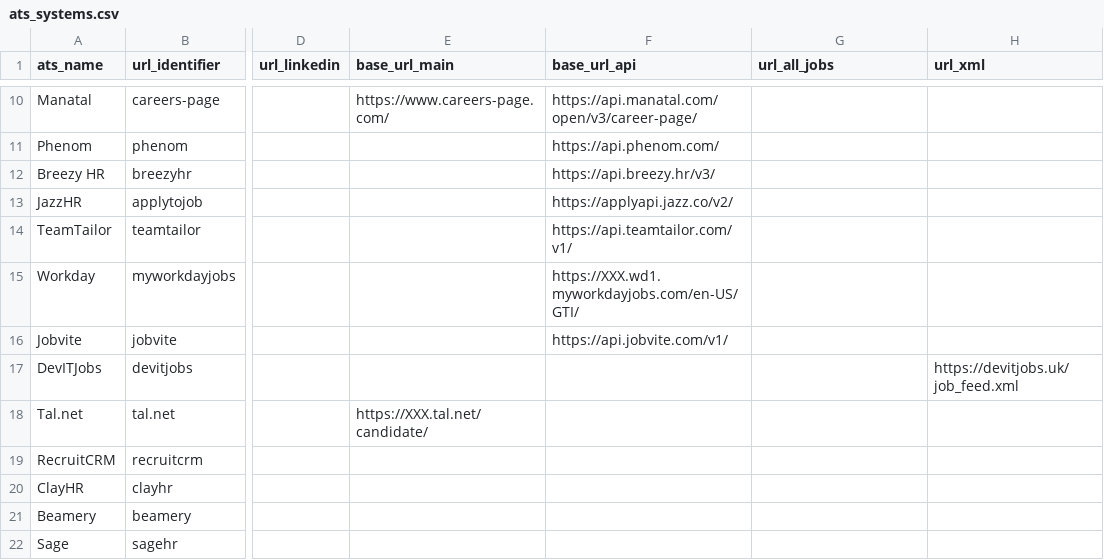
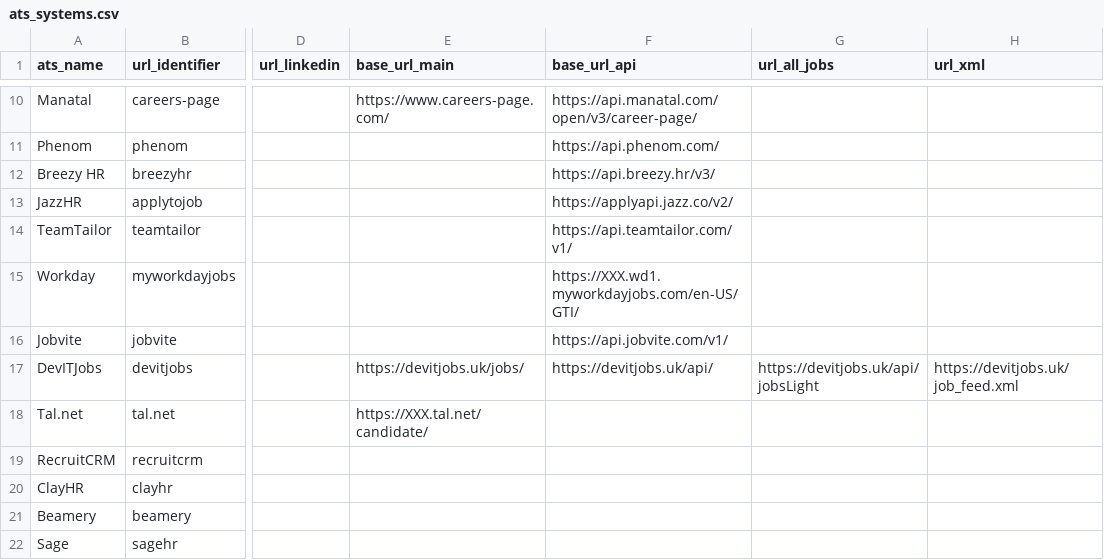
Before and after one commit to Ches-ctrl/Cheddar, a CSV file: storage/csv/ats_systems.csv, drawn as a sheet; only a part is shown, gaps mark what is left out; the diff names each change by its address in the sheet, - before the commit and + after, or states it on an @@ line.

Commit message:
devit scraper uses json API and capybara to fetch jobs data

```diff
--- a/storage/csv/ats_systems.csv
+++ b/storage/csv/ats_systems.csv
-E17 (base_url_main): (empty)
+E17 (base_url_main): https://devitjobs.uk/jobs/
-F17 (base_url_api): (empty)
+F17 (base_url_api): https://devitjobs.uk/api/
-G17 (url_all_jobs): (empty)
+G17 (url_all_jobs): https://devitjobs.uk/api/jobsLight
```
Also changed, not shown: 6 other files.
